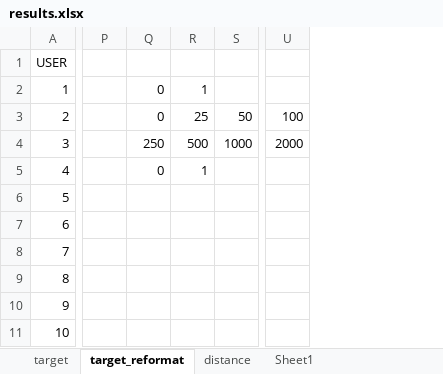
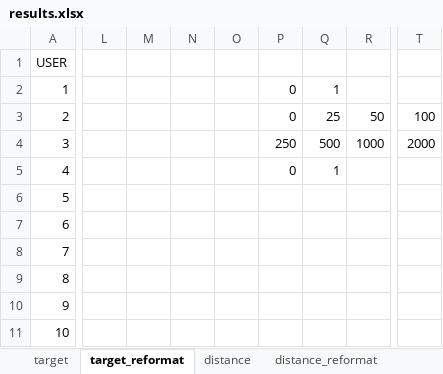
Before and after one commit to PerceptionStudy/Study1, an Excel workbook: Results/results.xlsx, sheet target_reformat, drawn as a sheet; only a part is shown, gaps mark what is left out; values as stored, in another font and other column widths than the file's, no borders; removed rows and columns are numbered as before the commit, all else as after; the diff covers the shown part only; the diff names each change by its address in the sheet, - before the commit and + after, or states it on an @@ line.

```diff
--- a/Results/results.xlsx (sheet target_reformat)
+++ b/Results/results.xlsx (sheet target_reformat)
-sheet tab: Sheet1
+sheet tab: distance_reformat
-column P, empty
-column Q, rows 2-5: 0 | 0 | 250 | 0
-column R, rows 2-5: 1 | 25 | 500 | 1
-column S, rows 3-4: 50 | 1000
+column L, empty
+column M, empty
+column N, empty
+column O, empty
+column P, rows 2-5: 0 | 0 | 250 | 0
+column Q, rows 2-5: 1 | 25 | 500 | 1
+column R, rows 3-4: 50 | 1000
-column U, rows 3-4: 100 | 2000
+column T, rows 3-4: 100 | 2000
```
Also changed, not shown: 1 added column and 5 removed columns elsewhere in this sheet, sheet distance, sheet target, sheet distance_reformat, other sheet tabs, formulas that keep their value, charts or pictures.
